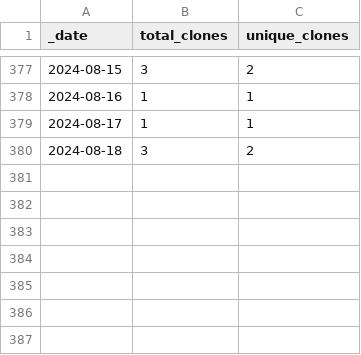
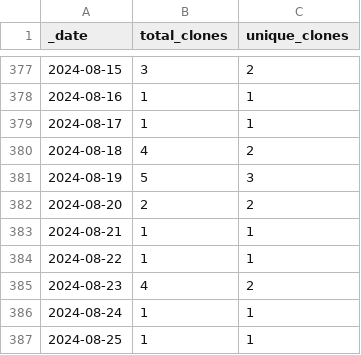
Before and after one commit to KajaBraz/ChatBox, a CSV file: traffic/clones.csv, drawn as a sheet; only a part is shown, gaps mark what is left out.

Commit message:
GitHub traffic

```diff
--- a/traffic/clones.csv
+++ b/traffic/clones.csv
@@ -379,2 +379,9 @@ _date,total_clones,unique_clones
 2024-08-17,1,1
-2024-08-18,3,2
+2024-08-18,4,2
+2024-08-19,5,3
+2024-08-20,2,2
+2024-08-21,1,1
+2024-08-22,1,1
+2024-08-23,4,2
+2024-08-24,1,1
+2024-08-25,1,1
```
Also changed, not shown: 1 other file.
